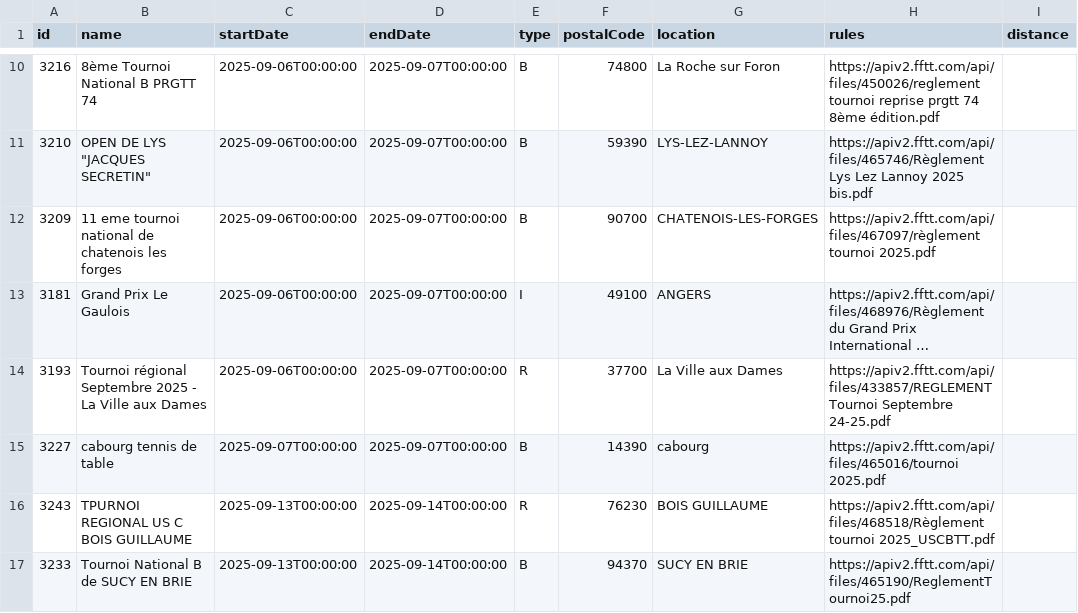
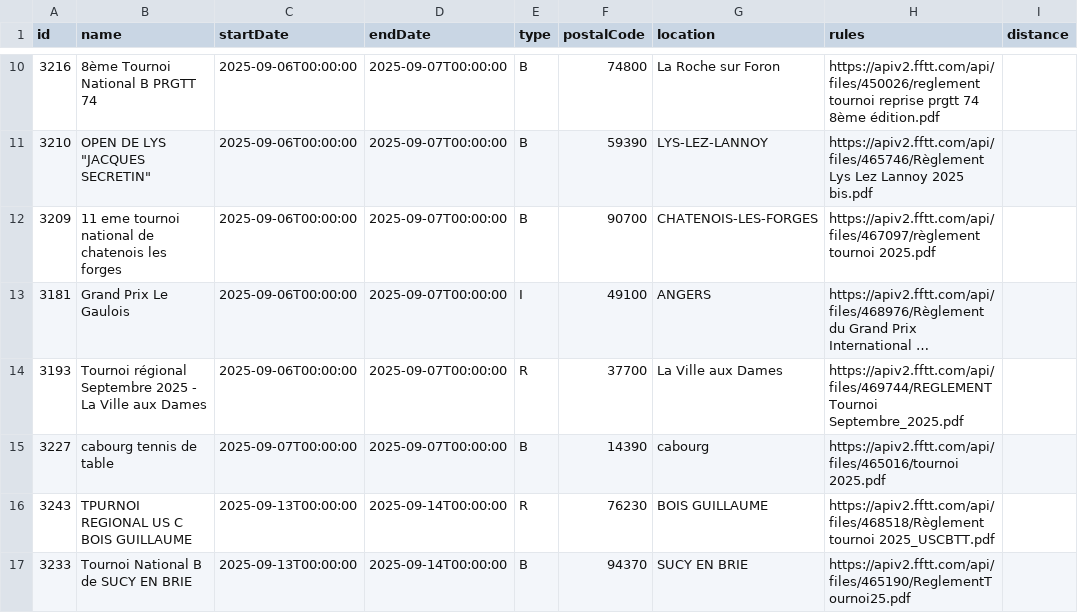
Before and after one commit to dcuenot/scrape_tournaments, a CSV file: csv/tournois.csv, drawn as a sheet; only a part is shown, gaps mark what is left out; long unchanged cells end in …; the diff names each change by its address in the sheet, - before the commit and + after, or states it on an @@ line.

```diff
--- a/csv/tournois.csv
+++ b/csv/tournois.csv
-H14 (rules): https://apiv2.fftt.com/api/files/433857/REGLEMENT Tournoi Septembre 24-25.pdf
+H14 (rules): https://apiv2.fftt.com/api/files/469744/REGLEMENT Tournoi Septembre_2025.pdf
```
